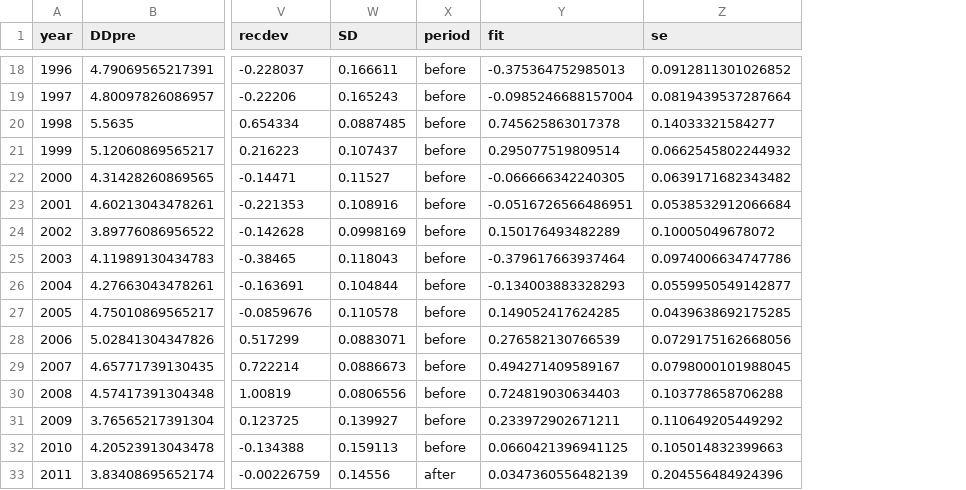
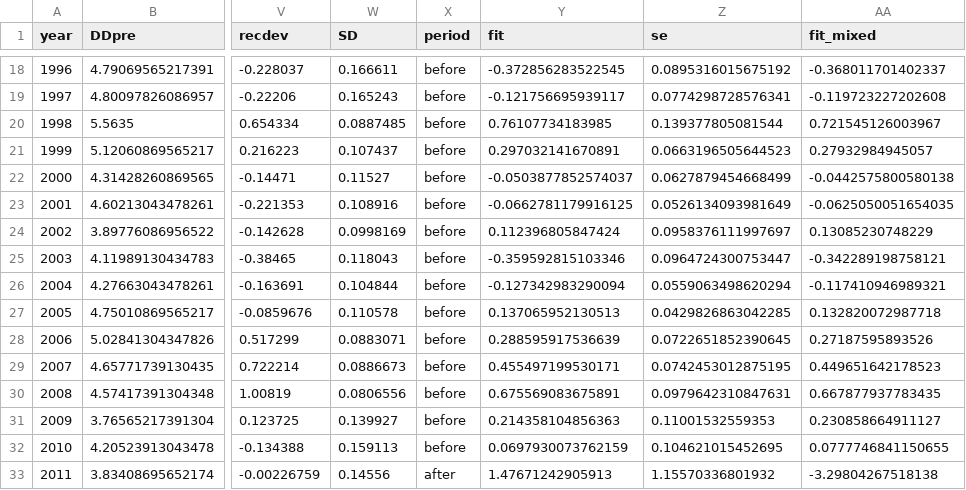
Before and after one commit to tolimieri/Petrale-2023, a CSV file: 00_Data/Peteral-ROMS-data-w-predicted-recdev.csv, drawn as a sheet; only a part is shown, gaps mark what is left out; the diff covers the shown part only; the diff names each change by its address in the sheet, - before the commit and + after, or states it on an @@ line.

```diff
--- a/00_Data/Peteral-ROMS-data-w-predicted-recdev.csv
+++ b/00_Data/Peteral-ROMS-data-w-predicted-recdev.csv
+column AA (fit_mixed), rows 18-33: -0.368011701402337 | -0.119723227202608 | 0.721545126003967 | 0.27932984945057 | -0.0442575800580138 | -0.0625050051654035 | 0.13085230748229 | -0.342289198758121 | -0.117410946989321 | 0.132820072987718 | 0.27187595893526 | 0.449651642178523 | 0.667877937783435 | 0.230858664911127 | 0.0777746841150655 | -3.29804267518138
-Y18 (fit): -0.375364752985013
+Y18 (fit): -0.372856283522545
-Z18 (se): 0.0912811301026852
+Z18 (se): 0.0895316015675192
-Y19 (fit): -0.0985246688157004
+Y19 (fit): -0.121756695939117
-Z19 (se): 0.0819439537287664
+Z19 (se): 0.0774298728576341
-Y20 (fit): 0.745625863017378
+Y20 (fit): 0.76107734183985
-Z20 (se): 0.14033321584277
+Z20 (se): 0.139377805081544
-Y21 (fit): 0.295077519809514
+Y21 (fit): 0.297032141670891
-Z21 (se): 0.0662545802244932
+Z21 (se): 0.0663196505644523
-Y22 (fit): -0.066666342240305
+Y22 (fit): -0.0503877852574037
-Z22 (se): 0.0639171682343482
+Z22 (se): 0.0627879454668499
-Y23 (fit): -0.0516726566486951
+Y23 (fit): -0.0662781179916125
-Z23 (se): 0.0538532912066684
+Z23 (se): 0.0526134093981649
-Y24 (fit): 0.150176493482289
+Y24 (fit): 0.112396805847424
-Z24 (se): 0.10005049678072
+Z24 (se): 0.0958376111997697
-Y25 (fit): -0.379617663937464
+Y25 (fit): -0.359592815103346
-Z25 (se): 0.0974006634747786
+Z25 (se): 0.0964724300753447
-Y26 (fit): -0.134003883328293
+Y26 (fit): -0.127342983290094
-Z26 (se): 0.0559950549142877
+Z26 (se): 0.0559063498620294
-Y27 (fit): 0.149052417624285
+Y27 (fit): 0.137065952130513
-Z27 (se): 0.0439638692175285
+Z27 (se): 0.0429826863042285
-Y28 (fit): 0.276582130766539
+Y28 (fit): 0.288595917536639
-Z28 (se): 0.0729175162668056
+Z28 (se): 0.0722651852390645
-Y29 (fit): 0.494271409589167
+Y29 (fit): 0.455497199530171
-Z29 (se): 0.0798000101988045
+Z29 (se): 0.0742453012875195
-Y30 (fit): 0.724819030634403
+Y30 (fit): 0.675569083675891
-Z30 (se): 0.103778658706288
+Z30 (se): 0.0979642310847631
-Y31 (fit): 0.233972902671211
+Y31 (fit): 0.214358104856363
-Z31 (se): 0.110649205449292
+Z31 (se): 0.11001532559353
-Y32 (fit): 0.0660421396941125
+Y32 (fit): 0.0697930073762159
-Z32 (se): 0.105014832399663
+Z32 (se): 0.104621015452695
-Y33 (fit): 0.0347360556482139
+Y33 (fit): 1.47671242905913
-Z33 (se): 0.204556484924396
+Z33 (se): 1.15570336801932
```
Also changed, not shown: 52 edited cells elsewhere in this file, 7 other files.
